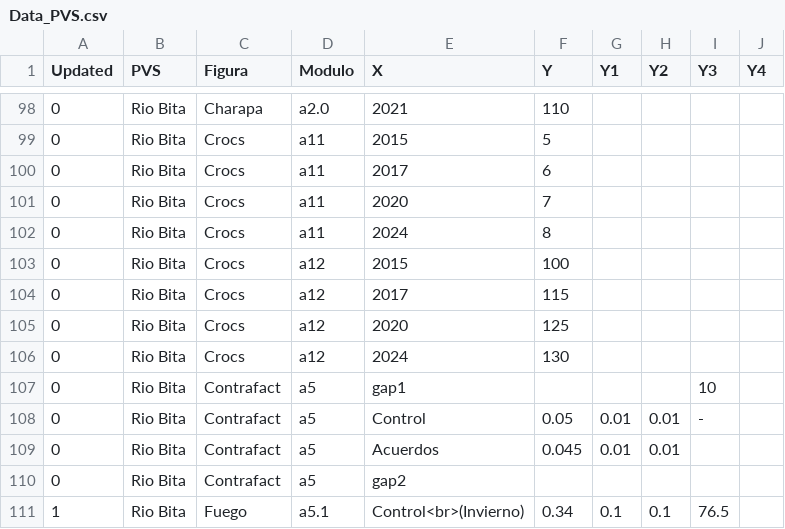
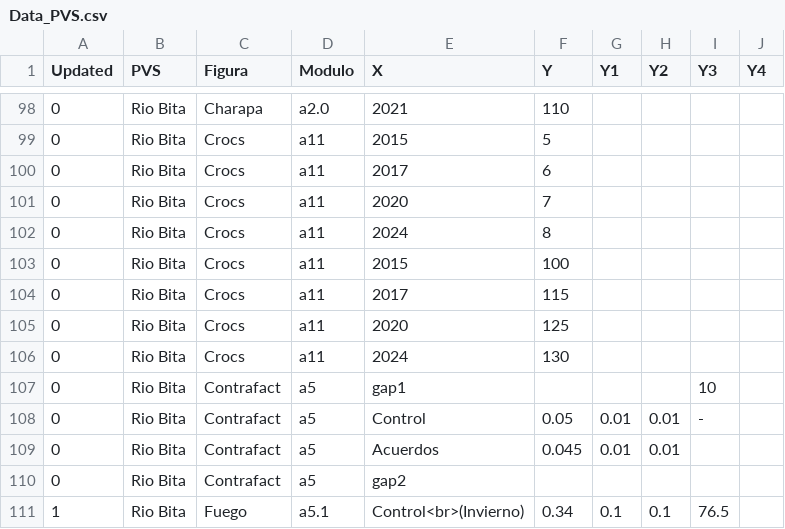
Before and after one commit to FelberA/DataPVS_COL_WCS, a CSV file: Data_PVS.csv, drawn as a sheet; only a part is shown, gaps mark what is left out.

Commit message:
Update Data_PVS.csv

```diff
--- a/Data_PVS.csv
+++ b/Data_PVS.csv
@@ -102,6 +102,6 @@ Updated,PVS,Figura,Modulo,X,Y,Y1,Y2,Y3,Y4
 0,Rio Bita,Crocs,a11,2024,8,,,,
-0,Rio Bita,Crocs,a12,2015,100,,,,
-0,Rio Bita,Crocs,a12,2017,115,,,,
-0,Rio Bita,Crocs,a12,2020,125,,,,
-0,Rio Bita,Crocs,a12,2024,130,,,,
+0,Rio Bita,Crocs,a11,2015,100,,,,
+0,Rio Bita,Crocs,a11,2017,115,,,,
+0,Rio Bita,Crocs,a11,2020,125,,,,
+0,Rio Bita,Crocs,a11,2024,130,,,,
 0,Rio Bita,Contrafact,a5,gap1,,,,10,
```
